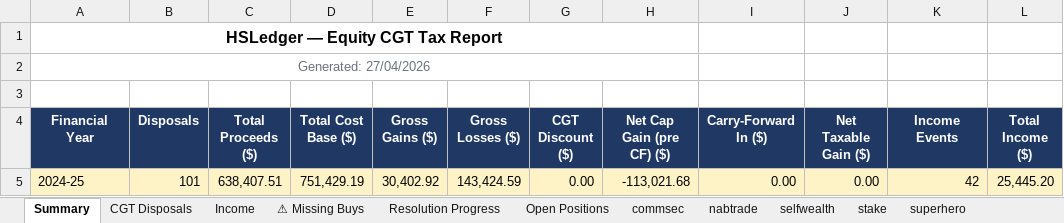
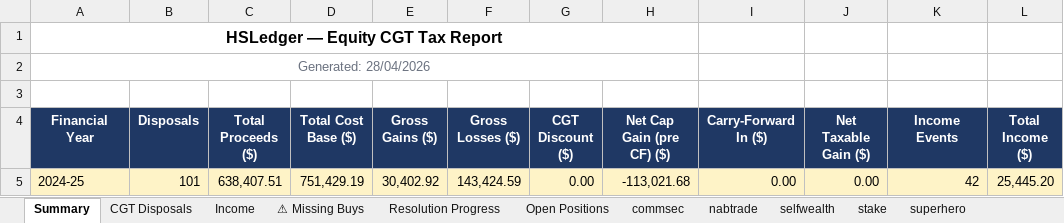
Before and after one commit to pramahosting/HSLedger, an Excel workbook: HSLedger_Trading_Module/output/HSLedger_Equity_CGT_Report.xlsx, sheet Summary, drawn as a sheet; only a part is shown; values as stored, in another font and other column widths than the file's, no borders; the diff names each change by its address in the sheet, - before the commit and + after, or states it on an @@ line.

```diff
--- a/HSLedger_Trading_Module/output/HSLedger_Equity_CGT_Report.xlsx (sheet Summary)
+++ b/HSLedger_Trading_Module/output/HSLedger_Equity_CGT_Report.xlsx (sheet Summary)
-A2 (Financial Year): Generated: 27/04/2026
+A2 (Financial Year): Generated: 28/04/2026
```
Also changed, not shown: sheet Open Positions, 38 other files.
